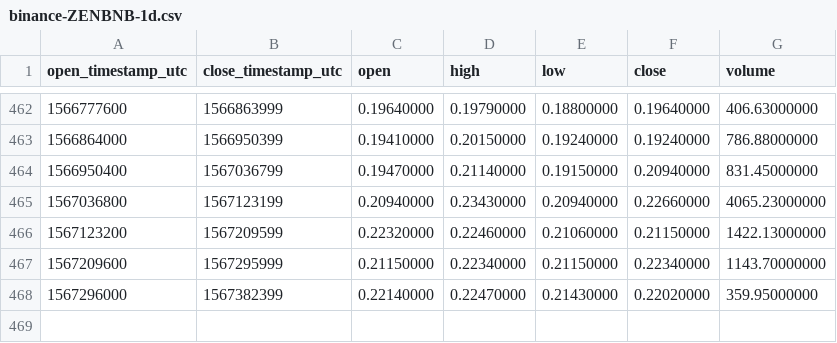
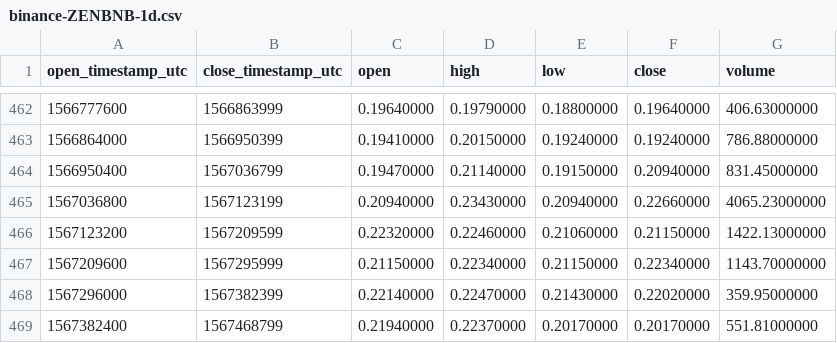
Before and after one commit to cryptobigbro/binance-ZENBNB, a CSV file: binance-ZENBNB-1d.csv, drawn as a sheet; only a part is shown, gaps mark what is left out; the diff names each change by its address in the sheet, - before the commit and + after, or states it on an @@ line.

```diff
--- a/binance-ZENBNB-1d.csv
+++ b/binance-ZENBNB-1d.csv
+row 469: 1567382400 | 1567468799 | 0.21940000 | 0.22370000 | 0.20170000 | 0.20170000 | 551.81000000
```
Also changed, not shown: binance-ZENBNB-1h.csv.
